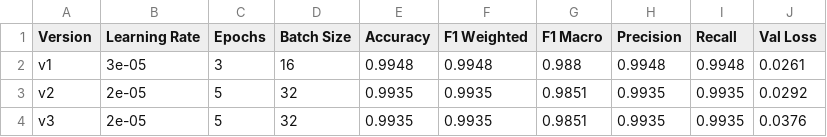
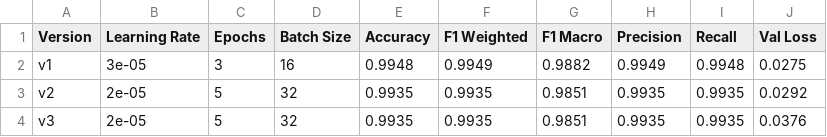
Before and after one commit to g25ait2032-prog/mlops-group36-iitj, a CSV file: experiment_results.csv, drawn as a sheet.

Commit message:
Add experiment results, confusion matrix [G25AIT2032]

```diff
--- a/experiment_results.csv
+++ b/experiment_results.csv
@@ -1,3 +1,3 @@
 Version,Learning Rate,Epochs,Batch Size,Accuracy,F1 Weighted,F1 Macro,Precision,Recall,Val Loss
-v1,3e-05,3,16,0.9948,0.9948,0.988,0.9948,0.9948,0.0261
+v1,3e-05,3,16,0.9948,0.9949,0.9882,0.9949,0.9948,0.0275
 v2,2e-05,5,32,0.9935,0.9935,0.9851,0.9935,0.9935,0.0292
```
Also changed, not shown: 1 other file.
